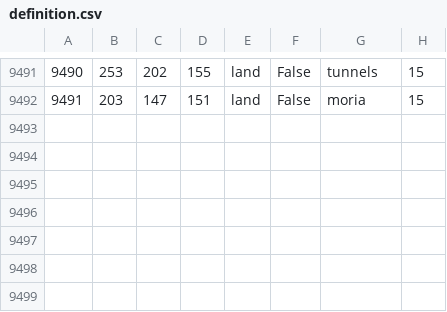
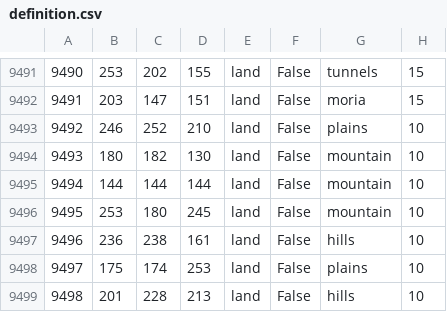
Before and after one commit to HoI4-LOTRMod-Team/HoI4-LotrMod, a CSV file: map/definition.csv, drawn as a sheet; only a part is shown, gaps mark what is left out; the diff names each change by its address in the sheet, - before the commit and + after, or states it on an @@ line.

```diff
--- a/map/definition.csv
+++ b/map/definition.csv
+row 9493: 9492 | 246 | 252 | 210 | land | False | plains | 10
+row 9494: 9493 | 180 | 182 | 130 | land | False | mountain | 10
+row 9495: 9494 | 144 | 144 | 144 | land | False | mountain | 10
+row 9496: 9495 | 253 | 180 | 245 | land | False | mountain | 10
+row 9497: 9496 | 236 | 238 | 161 | land | False | hills | 10
+row 9498: 9497 | 175 | 174 | 253 | land | False | plains | 10
+row 9499: 9498 | 201 | 228 | 213 | land | False | hills | 10
```
Also changed, not shown: 12 other files.
